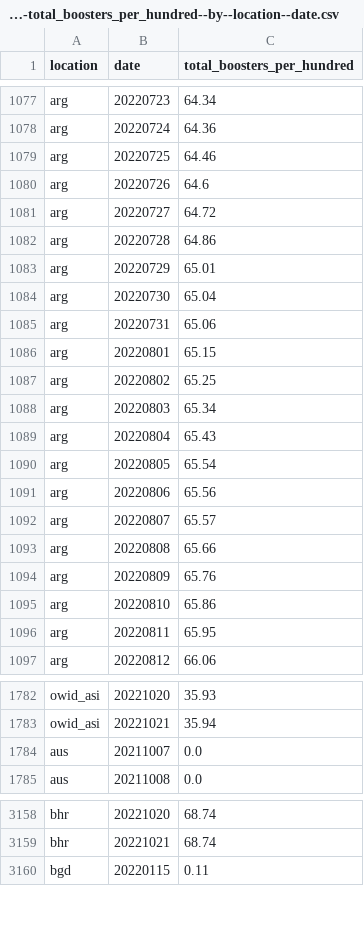
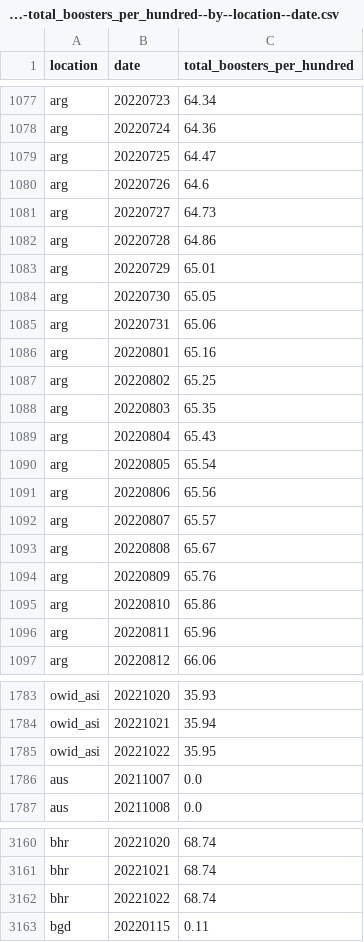
Before and after one commit to open-numbers/ddf--owid--covid_19, a CSV file: ddf--datapoints--total_boosters_per_hundred--by--location--date.csv, drawn as a sheet; only a part is shown, gaps mark what is left out; the diff covers the shown part only.

```diff
--- a/ddf--datapoints--total_boosters_per_hundred--by--location--date.csv
+++ b/ddf--datapoints--total_boosters_per_hundred--by--location--date.csv
@@ -1078,12 +1078,12 @@ arg,20220723,64.34
 arg,20220724,64.36
-arg,20220725,64.46
+arg,20220725,64.47
 arg,20220726,64.6
-arg,20220727,64.72
+arg,20220727,64.73
 arg,20220728,64.86
 arg,20220729,65.01
-arg,20220730,65.04
+arg,20220730,65.05
 arg,20220731,65.06
-arg,20220801,65.15
+arg,20220801,65.16
 arg,20220802,65.25
-arg,20220803,65.34
+arg,20220803,65.35
 arg,20220804,65.43
@@ -1092,6 +1092,6 @@ arg,20220806,65.56
 arg,20220807,65.57
-arg,20220808,65.66
+arg,20220808,65.67
 arg,20220809,65.76
 arg,20220810,65.86
-arg,20220811,65.95
+arg,20220811,65.96
 arg,20220812,66.06
@@ -1783,2 +1784,3 @@ owid_asi,20221020,35.93
 owid_asi,20221021,35.94
+owid_asi,20221022,35.95
 aus,20211007,0.0
@@ -3159,2 +3161,3 @@ bhr,20221020,68.74
 bhr,20221021,68.74
+bhr,20221022,68.74
 bgd,20220115,0.11
```
Also changed, not shown: 21 added rows and 26 edited cells elsewhere in this file, ddf--datapoints--total_boosters--by--location--date.csv, ddf--datapoints--weekly_hosp_admissions--by--location--date.csv, 43 other files.
